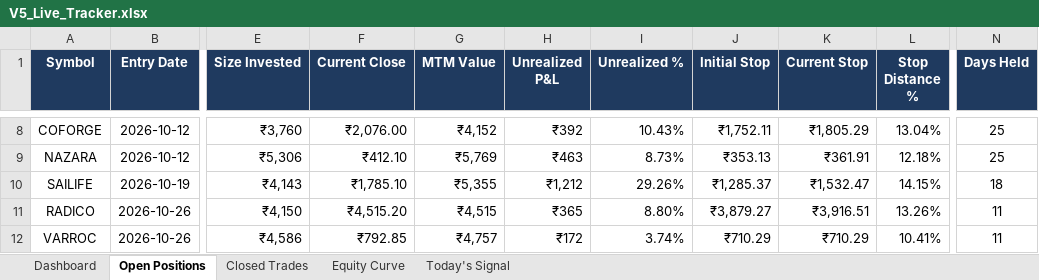
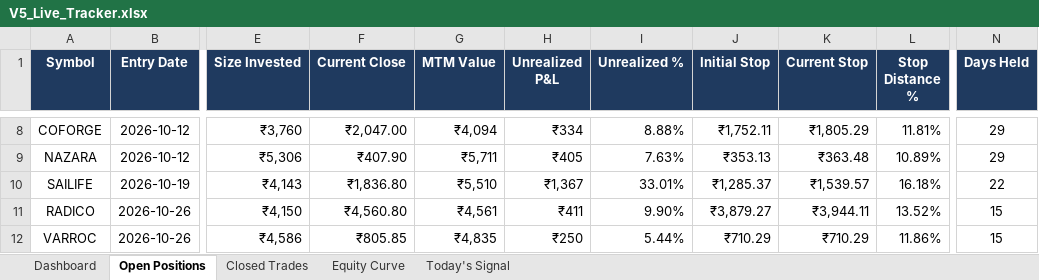
Before and after one commit to shubhamkrpal3-web/v5-stockpicker, an Excel workbook: V5_Live_Tracker.xlsx, sheet Open Positions, drawn as a sheet; only a part is shown, gaps mark what is left out; values as stored, in another font and other column widths than the file's, no borders; conditional formats not drawn; the diff covers the shown part only; the diff names each change by its address in the sheet, - before the commit and + after, or states it on an @@ line.

```diff
--- a/V5_Live_Tracker.xlsx (sheet Open Positions)
+++ b/V5_Live_Tracker.xlsx (sheet Open Positions)
-F8 (Current Close): ₹2,076.00
+F8 (Current Close): ₹2,047.00
-G8 (MTM Value): ₹4,152
+G8 (MTM Value): ₹4,094
-H8 (Unrealized P&L): ₹392
+H8 (Unrealized P&L): ₹334
-I8 (Unrealized %): 10.43%
+I8 (Unrealized %): 8.88%
-L8 (Stop Distance %): 13.04%
+L8 (Stop Distance %): 11.81%
-N8:N9 (Days Held): 25
+N8:N9 (Days Held): 29
-F9 (Current Close): ₹412.10
+F9 (Current Close): ₹407.90
-G9 (MTM Value): ₹5,769
+G9 (MTM Value): ₹5,711
-H9 (Unrealized P&L): ₹463
+H9 (Unrealized P&L): ₹405
-I9 (Unrealized %): 8.73%
+I9 (Unrealized %): 7.63%
-K9 (Current Stop): ₹361.91
+K9 (Current Stop): ₹363.48
-L9 (Stop Distance %): 12.18%
+L9 (Stop Distance %): 10.89%
-F10 (Current Close): ₹1,785.10
+F10 (Current Close): ₹1,836.80
-G10 (MTM Value): ₹5,355
+G10 (MTM Value): ₹5,510
-H10 (Unrealized P&L): ₹1,212
+H10 (Unrealized P&L): ₹1,367
-I10 (Unrealized %): 29.26%
+I10 (Unrealized %): 33.01%
-K10 (Current Stop): ₹1,532.47
+K10 (Current Stop): ₹1,539.57
-L10 (Stop Distance %): 14.15%
+L10 (Stop Distance %): 16.18%
-N10 (Days Held): 18
+N10 (Days Held): 22
-F11 (Current Close): ₹4,515.20
+F11 (Current Close): ₹4,560.80
-G11 (MTM Value): ₹4,515
+G11 (MTM Value): ₹4,561
-H11 (Unrealized P&L): ₹365
+H11 (Unrealized P&L): ₹411
-I11 (Unrealized %): 8.80%
+I11 (Unrealized %): 9.90%
-K11 (Current Stop): ₹3,916.51
+K11 (Current Stop): ₹3,944.11
-L11 (Stop Distance %): 13.26%
+L11 (Stop Distance %): 13.52%
-N11:N12 (Days Held): 11
+N11:N12 (Days Held): 15
-F12 (Current Close): ₹792.85
+F12 (Current Close): ₹805.85
-G12 (MTM Value): ₹4,757
+G12 (MTM Value): ₹4,835
-H12 (Unrealized P&L): ₹172
+H12 (Unrealized P&L): ₹250
-I12 (Unrealized %): 3.74%
+I12 (Unrealized %): 5.44%
-L12 (Stop Distance %): 10.41%
+L12 (Stop Distance %): 11.86%
```
Also changed, not shown: 1 added row and 51 edited cells elsewhere in this sheet, sheet Today's Signal, sheet Dashboard, sheet Equity Curve, 11 other files.
